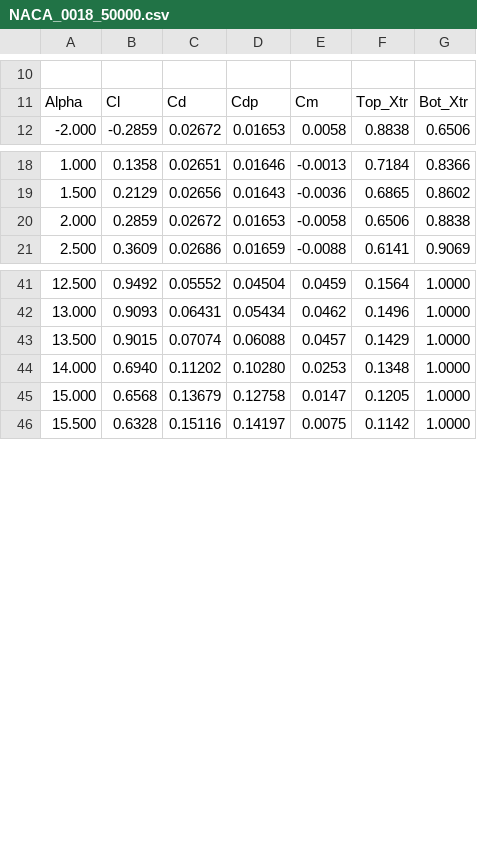
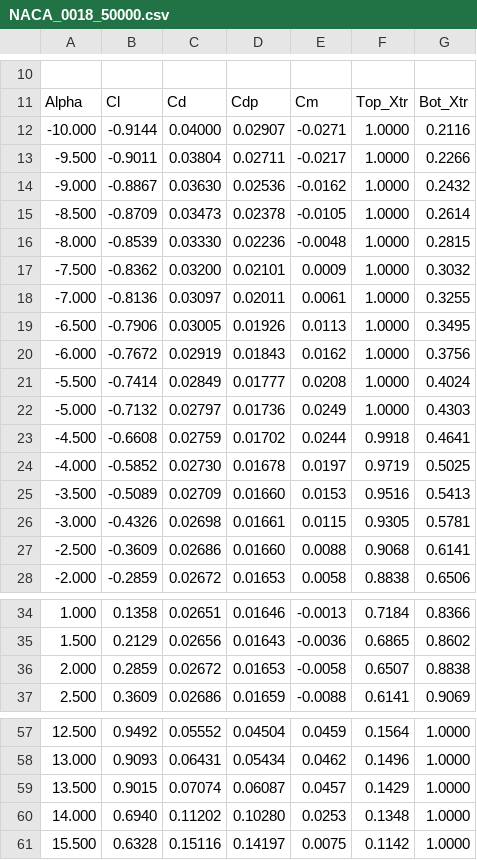
Before and after one commit to JoeVogel/hydrone-multi-objective-optimization, a CSV file: src/airfoils/NACA_0018_50000.csv, drawn as a sheet; only a part is shown, gaps mark what is left out; removed rows and columns are numbered as before the commit, all else as after; the diff covers the shown part only; the diff names each change by its address in the sheet, - before the commit and + after, or states it on an @@ line.

```diff
--- a/src/airfoils/NACA_0018_50000.csv
+++ b/src/airfoils/NACA_0018_50000.csv
+row 12: -10.000 | -0.9144 | 0.04000 | 0.02907 | -0.0271 | 1.0000 | 0.2116
+row 13: -9.500 | -0.9011 | 0.03804 | 0.02711 | -0.0217 | 1.0000 | 0.2266
+row 14: -9.000 | -0.8867 | 0.03630 | 0.02536 | -0.0162 | 1.0000 | 0.2432
+row 15: -8.500 | -0.8709 | 0.03473 | 0.02378 | -0.0105 | 1.0000 | 0.2614
+row 16: -8.000 | -0.8539 | 0.03330 | 0.02236 | -0.0048 | 1.0000 | 0.2815
+row 17: -7.500 | -0.8362 | 0.03200 | 0.02101 | 0.0009 | 1.0000 | 0.3032
+row 18: -7.000 | -0.8136 | 0.03097 | 0.02011 | 0.0061 | 1.0000 | 0.3255
+row 19: -6.500 | -0.7906 | 0.03005 | 0.01926 | 0.0113 | 1.0000 | 0.3495
+row 20: -6.000 | -0.7672 | 0.02919 | 0.01843 | 0.0162 | 1.0000 | 0.3756
+row 21: -5.500 | -0.7414 | 0.02849 | 0.01777 | 0.0208 | 1.0000 | 0.4024
+row 22: -5.000 | -0.7132 | 0.02797 | 0.01736 | 0.0249 | 1.0000 | 0.4303
+row 23: -4.500 | -0.6608 | 0.02759 | 0.01702 | 0.0244 | 0.9918 | 0.4641
+row 24: -4.000 | -0.5852 | 0.02730 | 0.01678 | 0.0197 | 0.9719 | 0.5025
+row 25: -3.500 | -0.5089 | 0.02709 | 0.01660 | 0.0153 | 0.9516 | 0.5413
+row 26: -3.000 | -0.4326 | 0.02698 | 0.01661 | 0.0115 | 0.9305 | 0.5781
+row 27: -2.500 | -0.3609 | 0.02686 | 0.01660 | 0.0088 | 0.9068 | 0.6141
-F36: 0.6506
+F36: 0.6507
-D59: 0.06088
+D59: 0.06087
-row 45: 15.000 | 0.6568 | 0.13679 | 0.12758 | 0.0147 | 0.1205 | 1.0000
```
Also changed, not shown: 2 edited cells elsewhere in this file, src/airfoils/NACA_0018_10000.csv, src/airfoils/NACA_0018_100000.csv, 9 other files.
